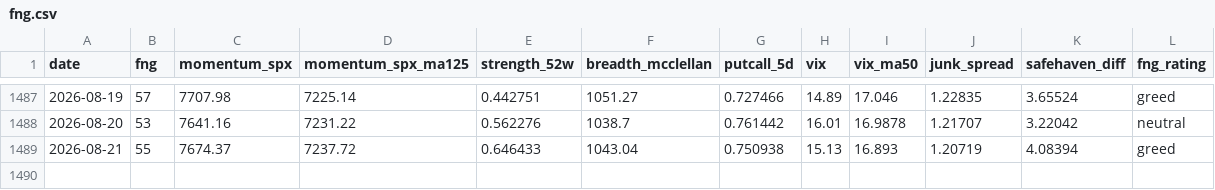
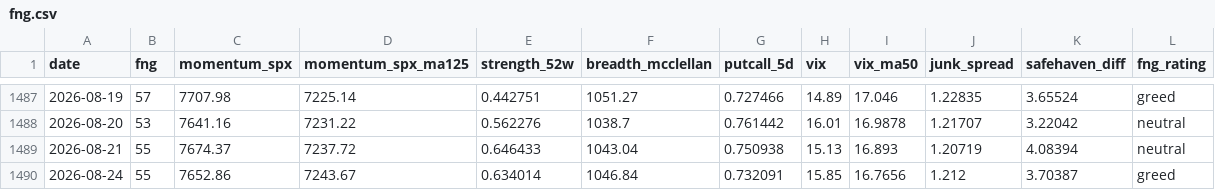
Before and after one commit to moolobi/notification, a CSV file: data/macro/fng.csv, drawn as a sheet; only a part is shown, gaps mark what is left out.

```diff
--- a/data/macro/fng.csv
+++ b/data/macro/fng.csv
@@ -1488,2 +1488,3 @@ date,fng,momentum_spx,momentum_spx_ma125,strength_52w,breadth_mcclellan,putcall_
 2026-08-20,53,7641.16,7231.22,0.562276,1038.7,0.761442,16.01,16.9878,1.21707,3.22042,neutral
-2026-08-21,55,7674.37,7237.72,0.646433,1043.04,0.750938,15.13,16.893,1.20719,4.08394,greed
+2026-08-21,55,7674.37,7237.72,0.646433,1043.04,0.750938,15.13,16.893,1.20719,4.08394,neutral
+2026-08-24,55,7652.86,7243.67,0.634014,1046.84,0.732091,15.85,16.7656,1.212,3.70387,greed
```
Also changed, not shown: data/macro/breadth.csv, data/macro/breadth_stocks.csv, 40 other files.
